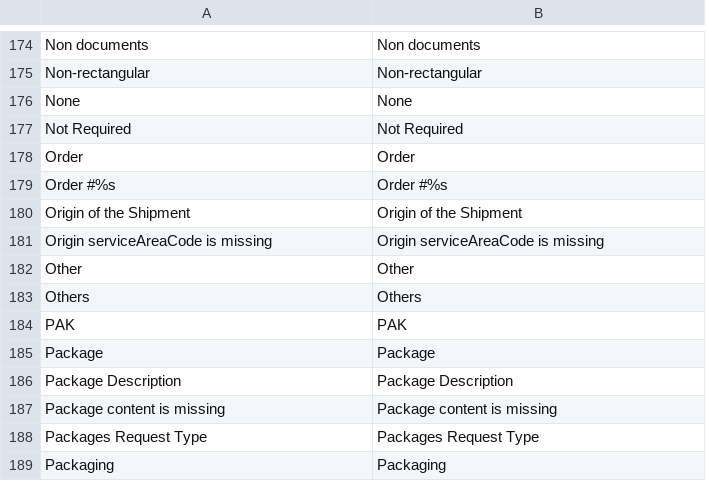
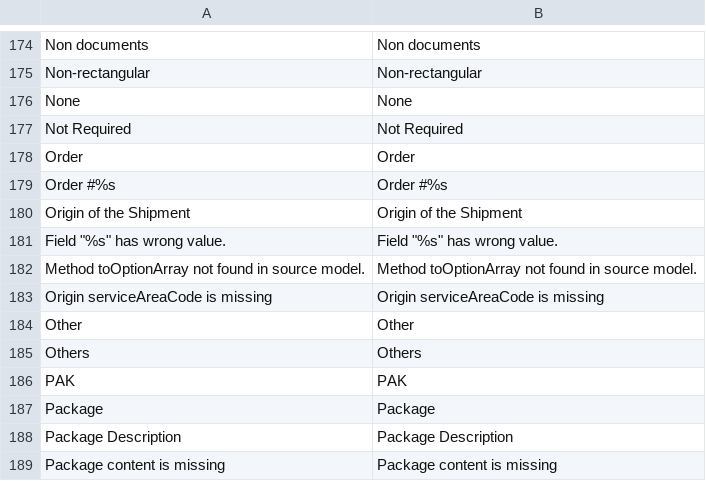
Before and after one commit to shaibon/magento_1.8.1, a CSV file: app/locale/en_US/Mage_Usa.csv, drawn as a sheet; only a part is shown, gaps mark what is left out; the shorter side is filled out with more unchanged rows; the diff names each change by its address in the sheet, - before the commit and + after, or states it on an @@ line.

```diff
--- a/app/locale/en_US/Mage_Usa.csv
+++ b/app/locale/en_US/Mage_Usa.csv
+row 181: Field "%s" has wrong value. | Field "%s" has wrong value.
+row 182: Method toOptionArray not found in source model. | Method toOptionArray not found in source model.
```
Also changed, not shown: 37 other files.
